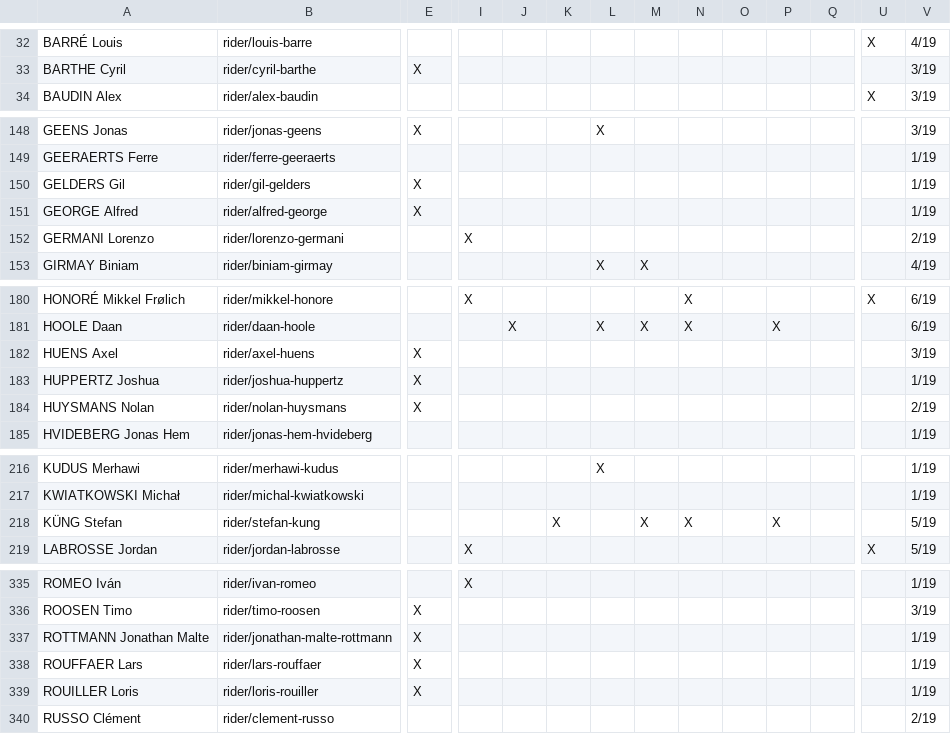
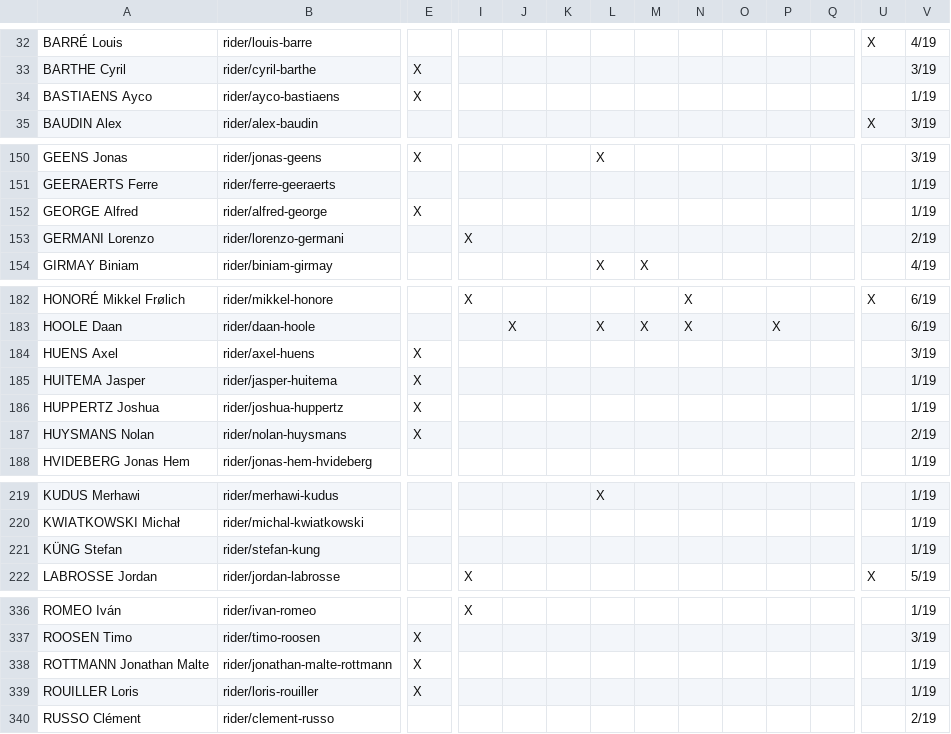
Before and after one commit to nigellindemann-dev/wm26, a CSV file: output/startlist_matrix.csv, drawn as a sheet; only a part is shown, gaps mark what is left out; removed rows and columns are numbered as before the commit, all else as after; rows hold the shown columns only; the diff covers the shown part only; the diff names each change by its address in the sheet, - before the commit and + after, or states it on an @@ line.

```diff
--- a/output/startlist_matrix.csv
+++ b/output/startlist_matrix.csv
+row 34: BASTIAENS Ayco | rider/ayco-bastiaens | X |  |  |  |  |  |  |  |  |  |  | 1/19
-row 150: GELDERS Gil | rider/gil-gelders | X |  |  |  |  |  |  |  |  |  |  | 1/19
+row 185: HUITEMA Jasper | rider/jasper-huitema | X |  |  |  |  |  |  |  |  |  |  | 1/19
-K221: X
+K221: (empty)
-M221: X
+M221: (empty)
-N221: X
+N221: (empty)
-P221: X
+P221: (empty)
-V221: 5/19
+V221: 1/19
-row 338: ROUFFAER Lars | rider/lars-rouffaer | X |  |  |  |  |  |  |  |  |  |  | 1/19
```
Also changed, not shown: 4 added rows, 6 removed rows and 18 edited cells elsewhere in this file, output/startlist_changes.csv, 2 other files.
